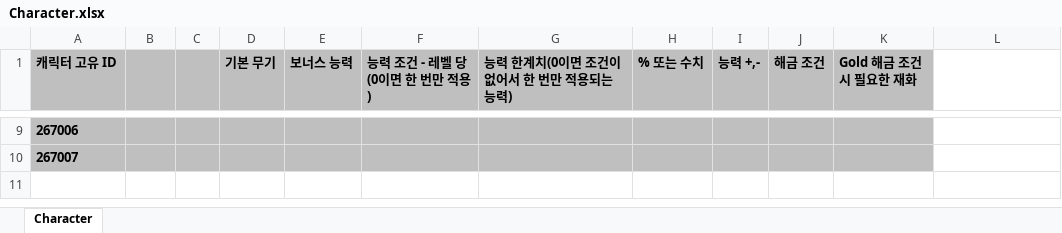
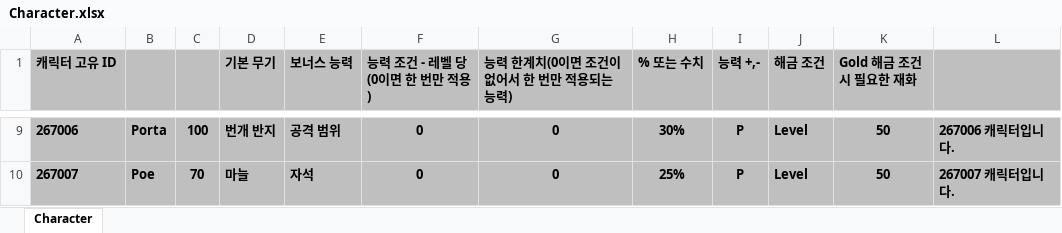
Before and after one commit to Kimikhwan0406/Vamsurlike, an Excel workbook: JsonConverter/ExcelFiles/Character.xlsx, sheet Character, drawn as a sheet; only a part is shown, gaps mark what is left out; values as stored, in another font and other column widths than the file's, no borders; the diff covers the shown part only; the diff names each change by its address in the sheet, - before the commit and + after, or states it on an @@ line.

```diff
--- a/JsonConverter/ExcelFiles/Character.xlsx (sheet Character)
+++ b/JsonConverter/ExcelFiles/Character.xlsx (sheet Character)
-L1:L10 fill: none
+L1:L10 fill: #BFBFBF
-B9: (empty)
+B9: Porta
-C9: (empty)
+C9: 100
-D9 (기본 무기): (empty)
+D9 (기본 무기): 번개 반지
-E9 (보너스 능력): (empty)
+E9 (보너스 능력): 공격 범위
-F9:F10 (능력 조건 - 레벨 당(0이면 한 번만 적용)): (empty)
+F9:F10 (능력 조건 - 레벨 당(0이면 한 번만 적용)): 0
-G9:G10 (능력 한계치(0이면 조건이 없어서 한 번만 적용되는 능력)): (empty)
+G9:G10 (능력 한계치(0이면 조건이 없어서 한 번만 적용되는 능력)): 0
-H9 (% 또는 수치): (empty)
+H9 (% 또는 수치): 30%
-I9:I10 (능력 +,-): (empty)
+I9:I10 (능력 +,-): P
-J9:J10 (해금 조건): (empty)
+J9:J10 (해금 조건): Level
-K9:K10 (Gold 해금 조건 시 필요한 재화): (empty)
+K9:K10 (Gold 해금 조건 시 필요한 재화): 50
-L9: (empty)
+L9: 267006 캐릭터입니다.
-B10: (empty)
+B10: Poe
-C10: (empty)
+C10: 70
-D10 (기본 무기): (empty)
+D10 (기본 무기): 마늘
-E10 (보너스 능력): (empty)
+E10 (보너스 능력): 자석
-H10 (% 또는 수치): (empty)
+H10 (% 또는 수치): 25%
-L10: (empty)
+L10: 267007 캐릭터입니다.
```
Also changed, not shown: 29 edited cells and cell formats elsewhere in this sheet, 38 other files.
